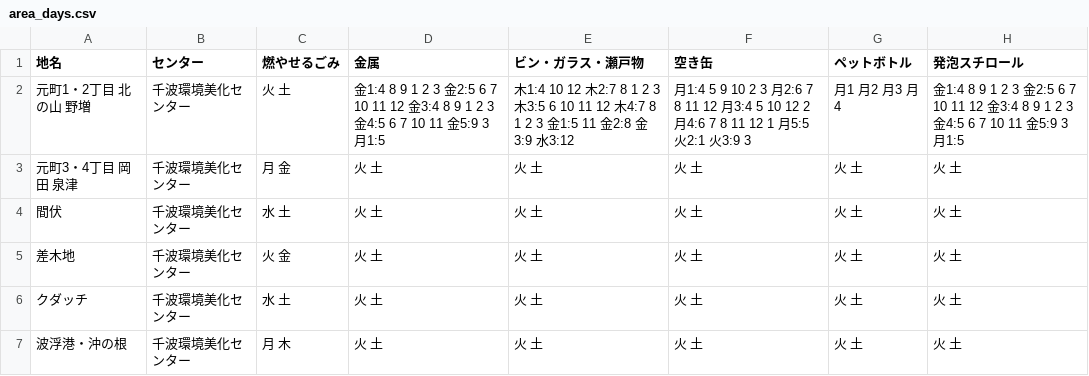
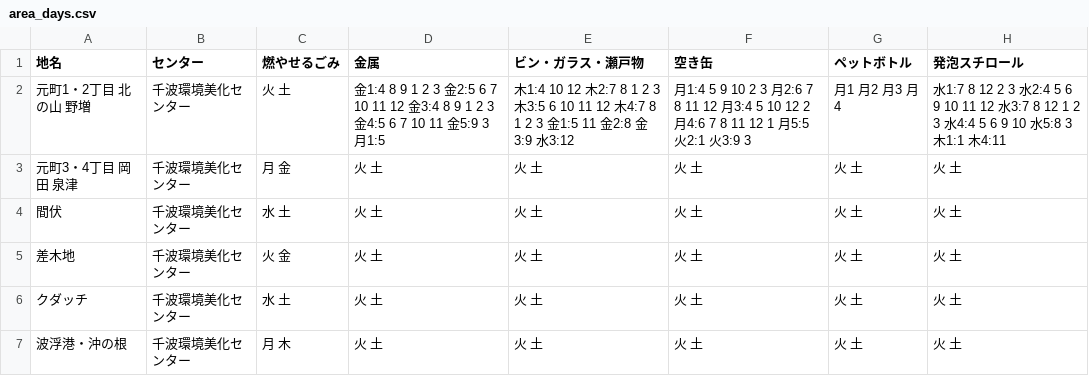
Before and after one commit to itoht2/5374, a CSV file: data/area_days.csv, drawn as a sheet.

Commit message:
Update area_days.csv

```diff
--- a/data/area_days.csv
+++ b/data/area_days.csv
@@ -1,3 +1,3 @@
 地名,センター,燃やせるごみ,金属,ビン・ガラス・瀬戸物,空き缶,ペットボトル,発泡スチロール
-元町1・2丁目 北の山 野増,千波環境美化センター,火 土,金1:4 8 9 1 2 3 金2:5 6 7 10 11 12 金3:4 8 9 1 2 3 金4:5 6 7 10 11 金5:9 3 月1:5,木1:4 10 12 木2:7 8 1 2 3 木3:5 6 10 11 12 木4:7 8 1 2 3 金1:5 11 金2:8 金3:9 水3:12,月1:4 5 9 10 2 3 月2:6 7 8 11 12 月3:4 5 10 12 2 月4:6 7 8 11 12 1 月5:5 火2:1 火3:9 3,月1 月2 月3 月4,金1:4 8 9 1 2 3 金2:5 6 7 10 11 12 金3:4 8 9 1 2 3 金4:5 6 7 10 11 金5:9 3 月1:5
+元町1・2丁目 北の山 野増,千波環境美化センター,火 土,金1:4 8 9 1 2 3 金2:5 6 7 10 11 12 金3:4 8 9 1 2 3 金4:5 6 7 10 11 金5:9 3 月1:5,木1:4 10 12 木2:7 8 1 2 3 木3:5 6 10 11 12 木4:7 8 1 2 3 金1:5 11 金2:8 金3:9 水3:12,月1:4 5 9 10 2 3 月2:6 7 8 11 12 月3:4 5 10 12 2 月4:6 7 8 11 12 1 月5:5 火2:1 火3:9 3,月1 月2 月3 月4,水1:7 8 12 2 3 水2:4 5 6 9 10 11 12 水3:7 8 12 1 2 3 水4:4 5 6 9 10 水5:8 3 木1:1 木4:11
 元町3・4丁目 岡田 泉津,千波環境美化センター,月 金,火 土,火 土,火 土,火 土,火 土
```
